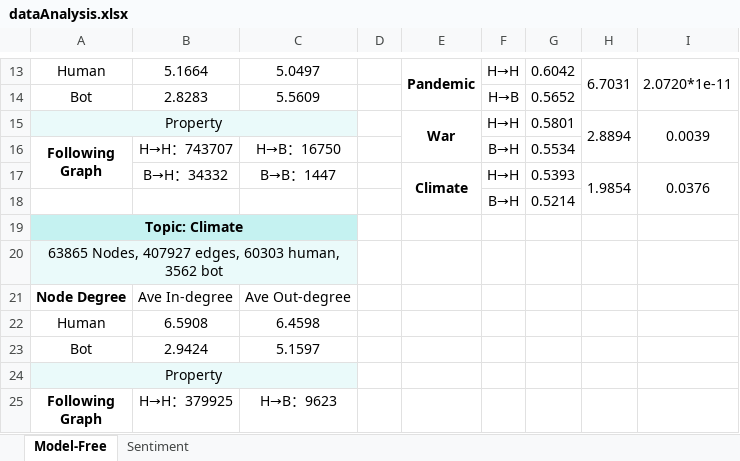
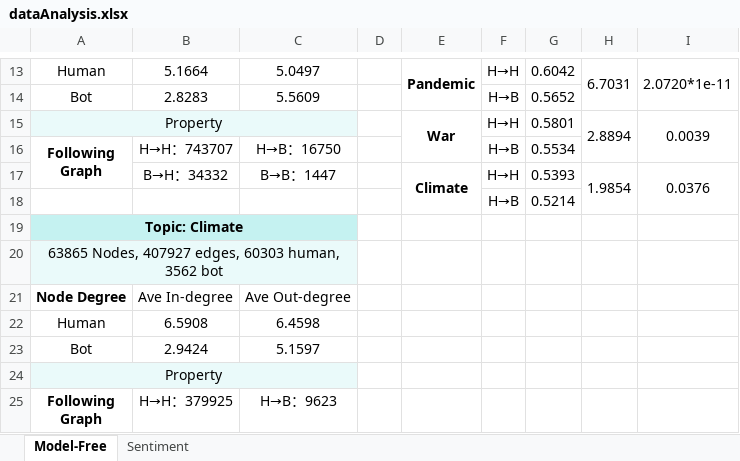
Before and after one commit to ZaccWu/botImpact, an Excel workbook: dataAnalysis.xlsx, sheet Model-Free, drawn as a sheet; only a part is shown, gaps mark what is left out; values as stored, in another font and other column widths than the file's, no borders; the diff names each change by its address in the sheet, - before the commit and + after, or states it on an @@ line.

```diff
--- a/dataAnalysis.xlsx (sheet Model-Free)
+++ b/dataAnalysis.xlsx (sheet Model-Free)
-F16: B→H
+F16: H→B
-F18: B→H
+F18: H→B
```
Also changed, not shown: sheet Sentiment, 1 other file.
